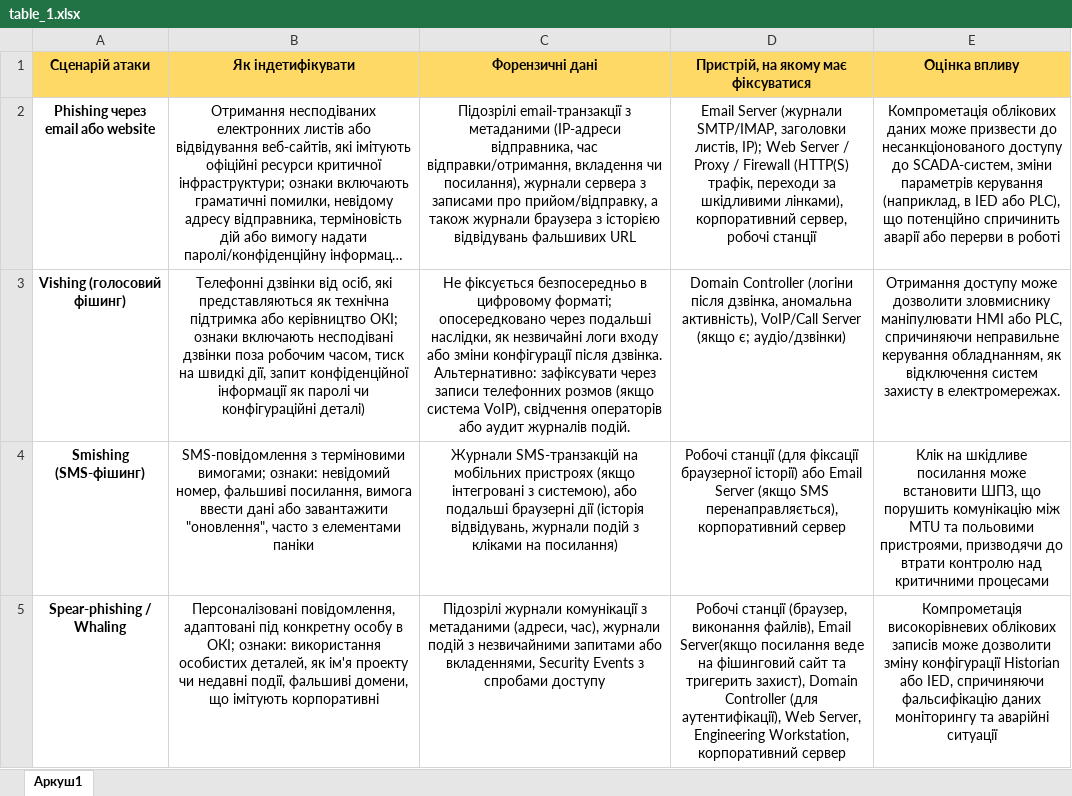
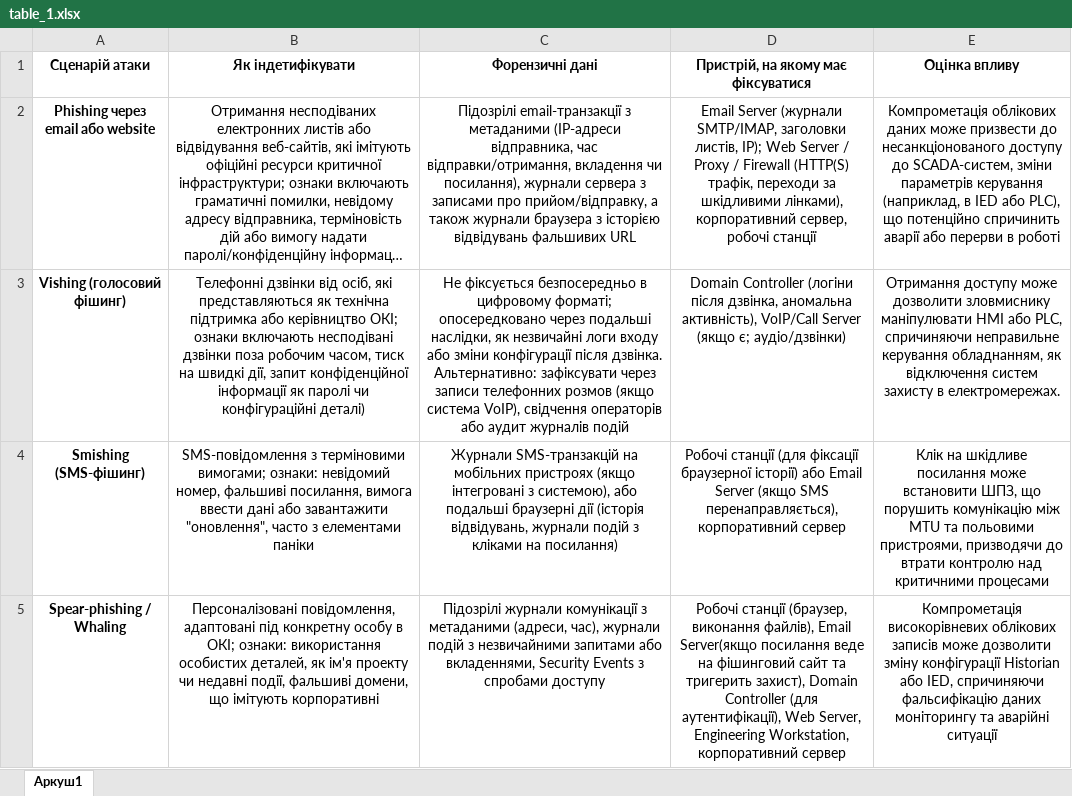
Before and after one commit to alkovaalina/Social-engineering-detection, an Excel workbook: table_1.xlsx, sheet Аркуш1, drawn as a sheet; only a part is shown; long unchanged cells end in …; values as stored, in another font and other column widths than the file's, no borders; the diff names each change by its address in the sheet, - before the commit and + after, or states it on an @@ line.

```diff
--- a/table_1.xlsx (sheet Аркуш1)
+++ b/table_1.xlsx (sheet Аркуш1)
-A1:E1 fill: #FFD966
+A1:E1 fill: none
-C3 (Форензичні дані): …аудит журналів подій.
+C3 (Форензичні дані): …аудит журналів подій
```
Also changed, not shown: table_2.xlsx, weight_matrix.xlsx, 3 other files.
